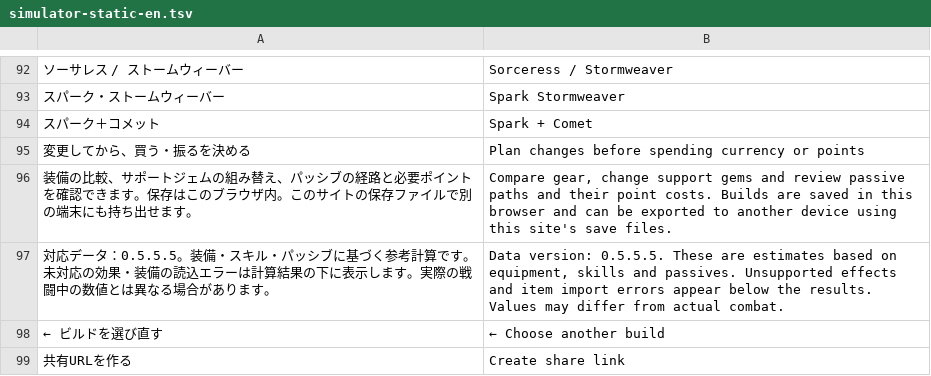
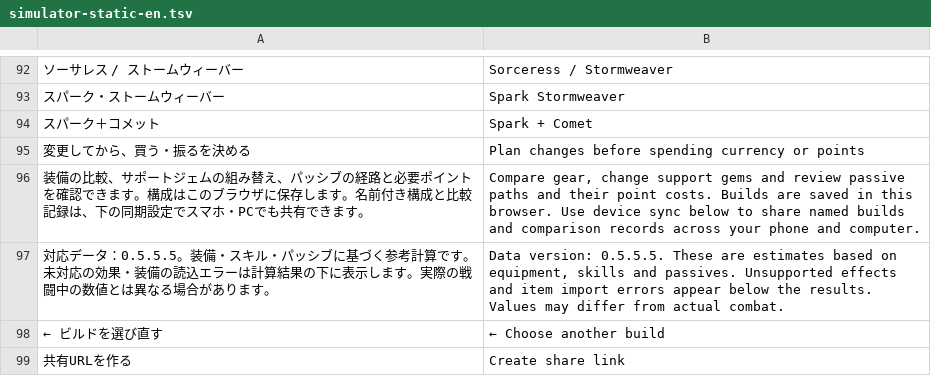
Before and after one commit to poe2-build-navi-jp/poe2-build-navi-jp.github.io, a TSV file: data/simulator-static-en.tsv, drawn as a sheet; only a part is shown, gaps mark what is left out; the diff names each change by its address in the sheet, - before the commit and + after, or states it on an @@ line.

Commit message:
Make vault revocation resumable at capacity and clarify device sync in both languages

```diff
--- a/data/simulator-static-en.tsv
+++ b/data/simulator-static-en.tsv
-A96: …きます。保存はこのブラウザ内。このサイトの保存ファイルで別の端末にも持ち出せます。
+A96: …きます。構成はこのブラウザに保存します。名前付き構成と比較記録は、下の同期設定でスマホ・PCでも共有できます。
-B96: …in this browser and can be exported to another device using this site's save files.
+B96: …in this browser. Use device sync below to share named builds and comparison records across your phone and computer.
```
Also changed, not shown: 8 other files.
